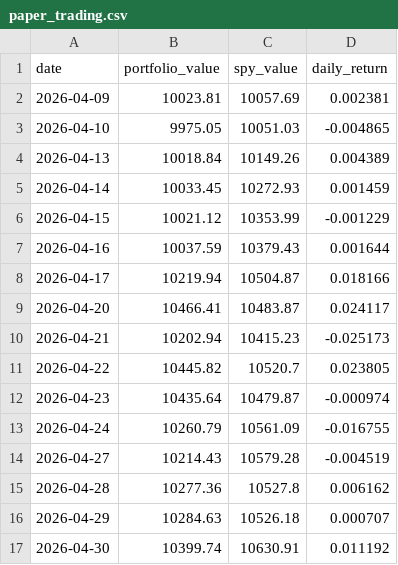
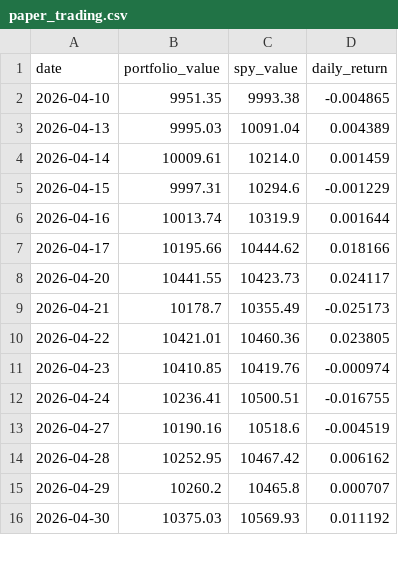
Before and after one commit to RamaAkach/OPIM-5641---Final-Project, a CSV file: results/paper_trading.csv, drawn as a sheet; only a part is shown; the diff covers the shown part only.

```diff
--- a/results/paper_trading.csv
+++ b/results/paper_trading.csv
@@ -1,17 +1,16 @@
 date,portfolio_value,spy_value,daily_return
-2026-04-09,10023.81,10057.69,0.002381
-2026-04-10,9975.05,10051.03,-0.004865
-2026-04-13,10018.84,10149.26,0.004389
-2026-04-14,10033.45,10272.93,0.001459
-2026-04-15,10021.12,10353.99,-0.001229
-2026-04-16,10037.59,10379.43,0.001644
-2026-04-17,10219.94,10504.87,0.018166
-2026-04-20,10466.41,10483.87,0.024117
-2026-04-21,10202.94,10415.23,-0.025173
-2026-04-22,10445.82,10520.7,0.023805
-2026-04-23,10435.64,10479.87,-0.000974
-2026-04-24,10260.79,10561.09,-0.016755
-2026-04-27,10214.43,10579.28,-0.004519
-2026-04-28,10277.36,10527.8,0.006162
-2026-04-29,10284.63,10526.18,0.000707
-2026-04-30,10399.74,10630.91,0.011192
+2026-04-10,9951.35,9993.38,-0.004865
+2026-04-13,9995.03,10091.04,0.004389
+2026-04-14,10009.61,10214.0,0.001459
+2026-04-15,9997.31,10294.6,-0.001229
+2026-04-16,10013.74,10319.9,0.001644
+2026-04-17,10195.66,10444.62,0.018166
+2026-04-20,10441.55,10423.73,0.024117
+2026-04-21,10178.7,10355.49,-0.025173
+2026-04-22,10421.01,10460.36,0.023805
+2026-04-23,10410.85,10419.76,-0.000974
+2026-04-24,10236.41,10500.51,-0.016755
+2026-04-27,10190.16,10518.6,-0.004519
+2026-04-28,10252.95,10467.42,0.006162
+2026-04-29,10260.2,10465.8,0.000707
+2026-04-30,10375.03,10569.93,0.011192
```
Also changed, not shown: 1 added row and 34 edited cells elsewhere in this file, results/weight_history.csv, 7 other files.
